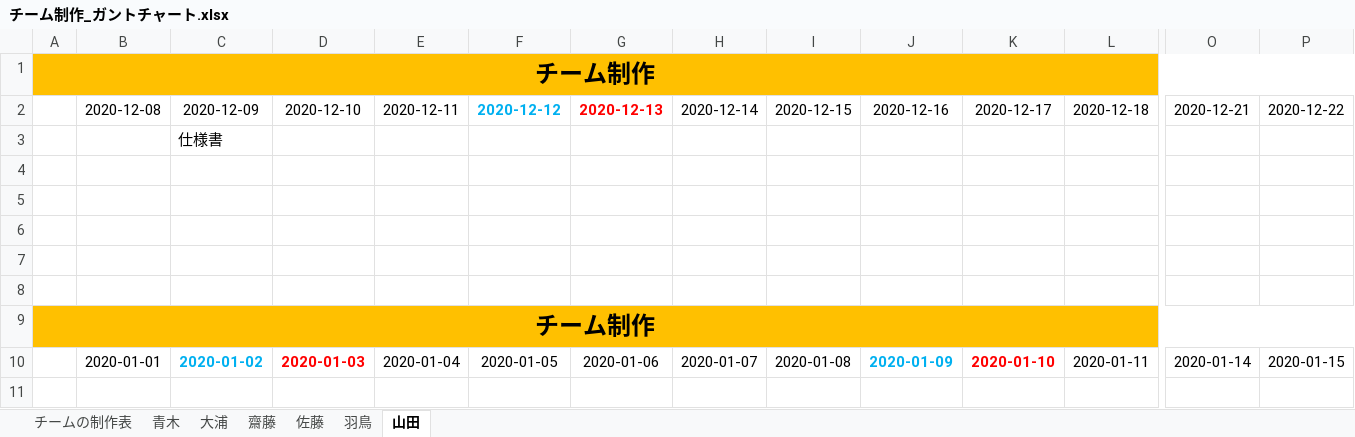
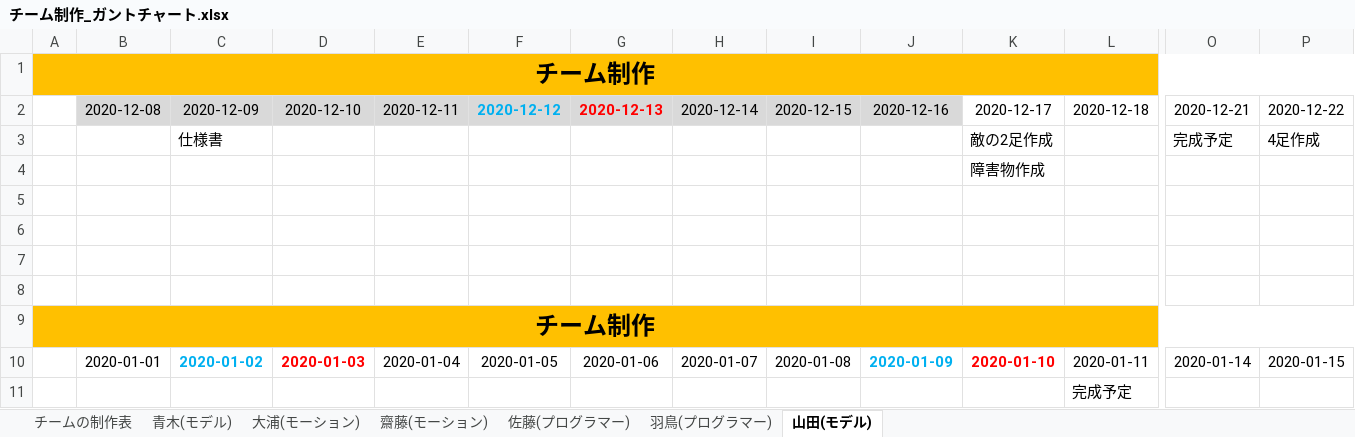
Before and after one commit to Saitouyukihiro/3DGame_Progress, an Excel workbook: Excel/チーム制作_ガントチャート.xlsx, sheet 山田(モデル), drawn as a sheet; only a part is shown, gaps mark what is left out; values as stored, in another font and other column widths than the file's, no borders; removed rows and columns are numbered as before the commit, all else as after; rows hold the shown columns only; the diff names each change by its address in the sheet, - before the commit and + after, or states it on an @@ line.

```diff
--- a/Excel/チーム制作_ガントチャート.xlsx (sheet 山田(モデル))
+++ b/Excel/チーム制作_ガントチャート.xlsx (sheet 山田(モデル))
-sheet tab: 青木
+sheet tab: 青木(モデル)
-sheet tab: 大浦
+sheet tab: 大浦(モーション)
-sheet tab: 齋藤
+sheet tab: 齋藤(モーション)
-sheet tab: 佐藤
+sheet tab: 佐藤(プログラマー)
-sheet tab: 羽鳥
+sheet tab: 羽鳥(プログラマー)
-sheet tab: 山田
+sheet tab: 山田(モデル)
-B2:J2 fill: none
+B2:J2 fill: #D9D9D9
-row 3:  |  | 仕様書
-row 3: (empty)
+row 3:  |  | 仕様書 |  |  |  |  |  |  |  | 敵の2足作成 |  | 完成予定 | 4足作成
+row 4:  |  |  |  |  |  |  |  |  |  | 障害物作成
+row 11:  |  |  |  |  |  |  |  |  |  |  | 完成予定
```
Also changed, not shown: sheet チームの制作表, sheet 青木(モデル), sheet 羽鳥(プログラマー).
